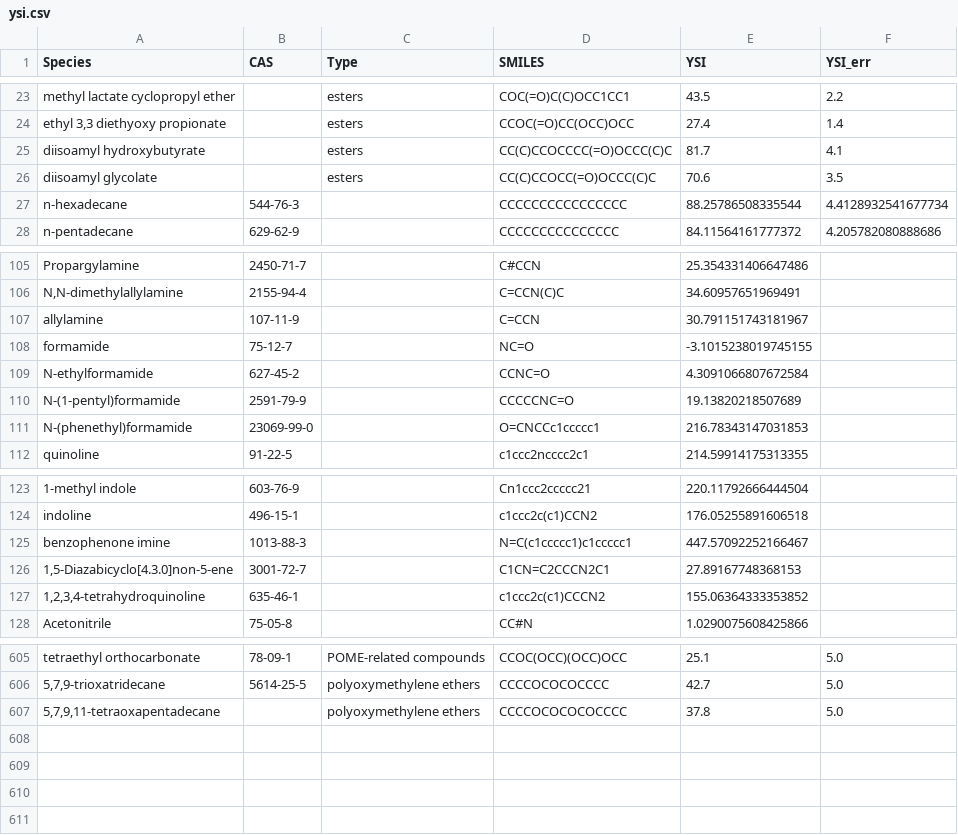
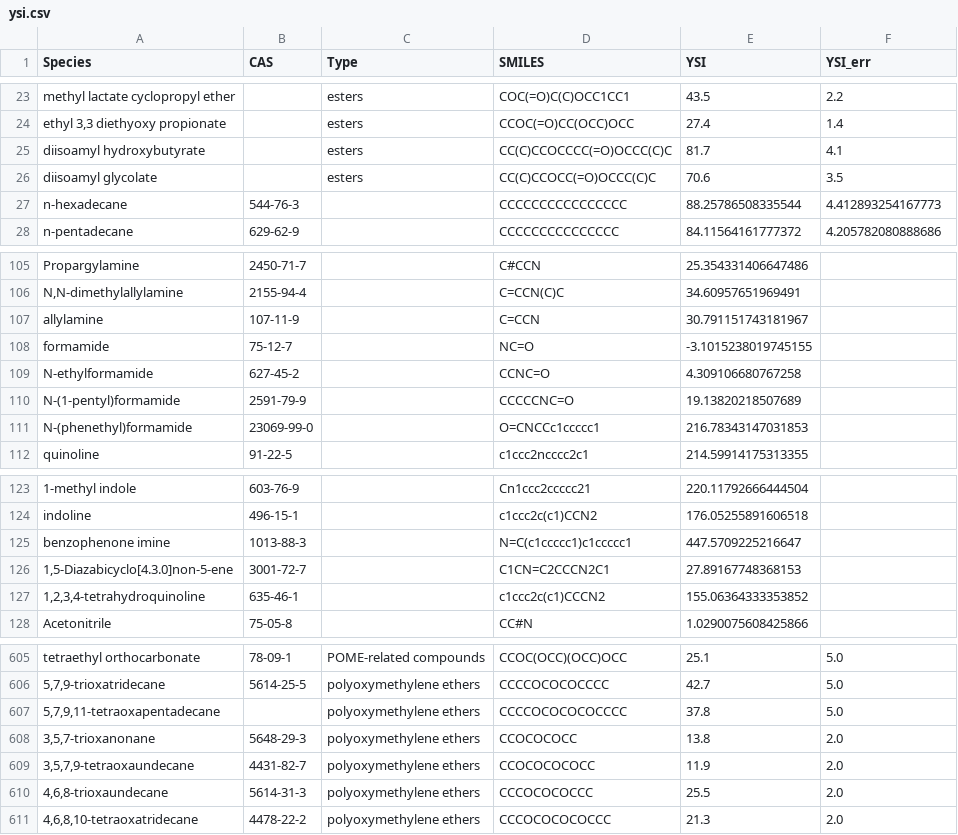
Before and after one commit to zhujunqing1996/YSIs_for_prediction, a CSV file: ysi.csv, drawn as a sheet; only a part is shown, gaps mark what is left out; the diff names each change by its address in the sheet, - before the commit and + after, or states it on an @@ line.

Commit message:
adding new POME compounds

```diff
--- a/ysi.csv
+++ b/ysi.csv
-F27 (YSI_err): 4.4128932541677734
+F27 (YSI_err): 4.412893254167773
-E109 (YSI): 4.3091066807672584
+E109 (YSI): 4.309106680767258
-E125 (YSI): 447.57092252166467
+E125 (YSI): 447.5709225216647
+row 608: 3,5,7-trioxanonane | 5648-29-3 | polyoxymethylene ethers | CCOCOCOCC | 13.8 | 2.0
+row 609: 3,5,7,9-tetraoxaundecane | 4431-82-7 | polyoxymethylene ethers | CCOCOCOCOCC | 11.9 | 2.0
+row 610: 4,6,8-trioxaundecane | 5614-31-3 | polyoxymethylene ethers | CCCOCOCOCCC | 25.5 | 2.0
+row 611: 4,6,8,10-tetraoxatridecane | 4478-22-2 | polyoxymethylene ethers | CCCOCOCOCOCCC | 21.3 | 2.0
```
